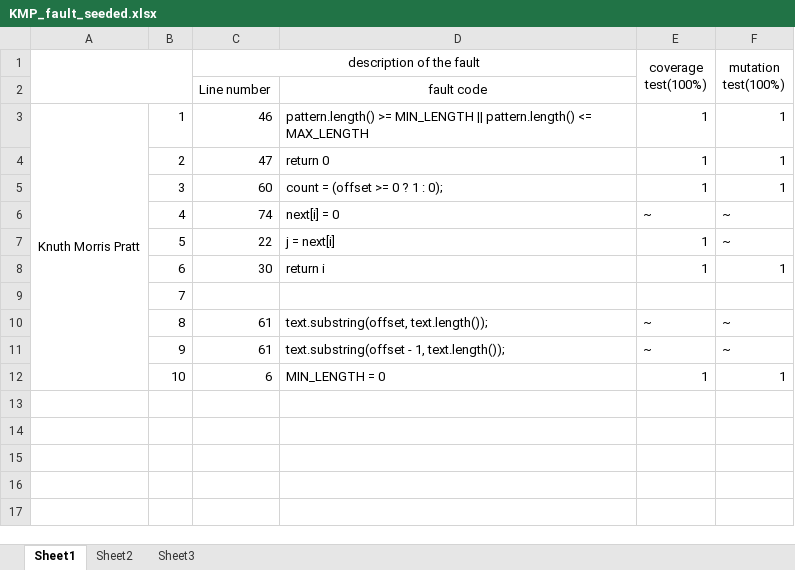
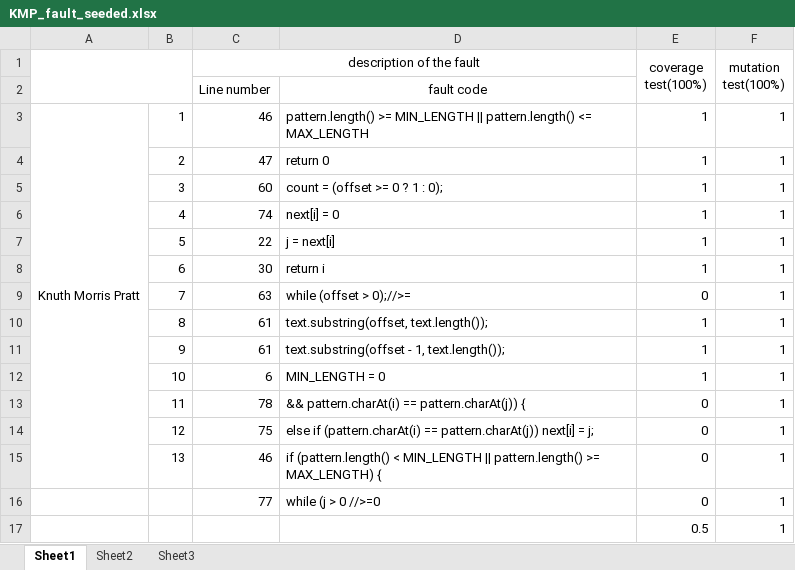
Before and after one commit to Shervanator/swenproject2013, an Excel workbook: KMP_fault_seeded.xlsx, sheet Sheet1, drawn as a sheet; values as stored, in another font and other column widths than the file's, no borders; the diff names each change by its address in the sheet, - before the commit and + after, or states it on an @@ line.

```diff
--- a/KMP_fault_seeded.xlsx (sheet Sheet1)
+++ b/KMP_fault_seeded.xlsx (sheet Sheet1)
-E6 (coverage test(100%)): ~
+E6 (coverage test(100%)): 1
-F6:F7 (mutation test(100%)): ~
+F6:F7 (mutation test(100%)): 1
-C9 (description of the fault): (empty)
+C9 (description of the fault): 63
-D9: (empty)
+D9: while (offset > 0);//>=
-E9 (coverage test(100%)): (empty)
+E9 (coverage test(100%)): 0
-F9 (mutation test(100%)): (empty)
+F9 (mutation test(100%)): 1
-E10:E11 (coverage test(100%)): ~
+E10:E11 (coverage test(100%)): 1
-F10:F11 (mutation test(100%)): ~
+F10:F11 (mutation test(100%)): 1
+row 13:  | 11 | 78 | && pattern.charAt(i) == pattern.charAt(j)) { | 0 | 1
+row 14:  | 12 | 75 | else if (pattern.charAt(i) == pattern.charAt(j)) next[i] = j; | 0 | 1
+row 15:  | 13 | 46 | if (pattern.length() < MIN_LENGTH || pattern.length() >= MAX_LENGTH) { | 0 | 1
+row 16:  |  | 77 | while (j > 0 //>=0 | 0 | 1
+row 17:  |  |  |  | 0.5 | 1
```
Also changed, not shown: bubble_fault_seeded.xlsx, merge_fault_seeded.xlsx.
